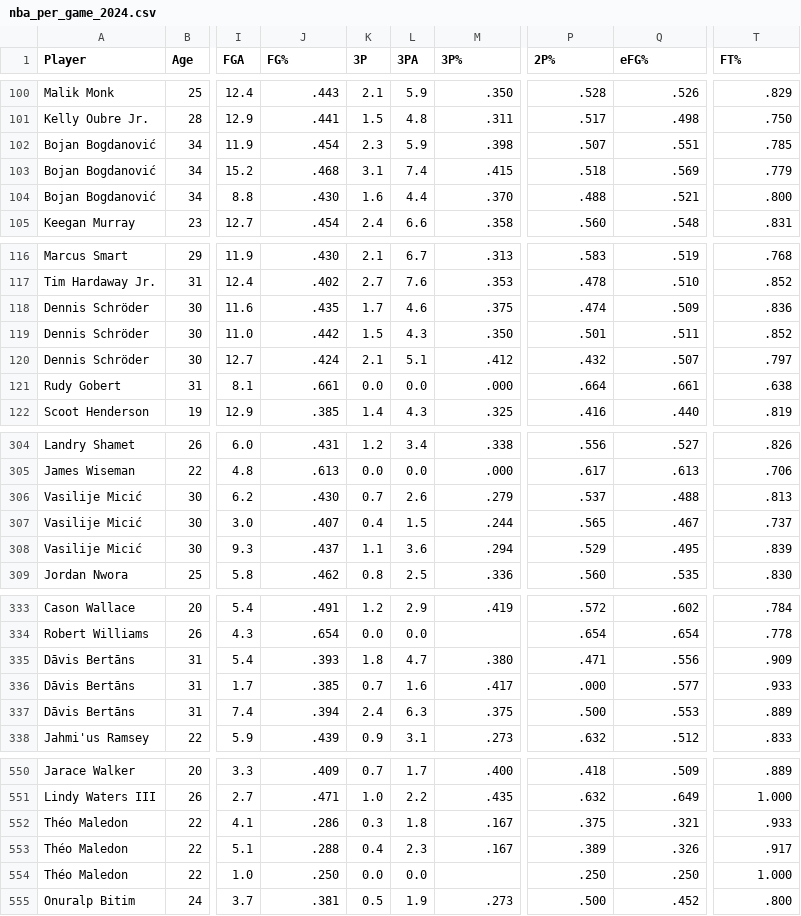
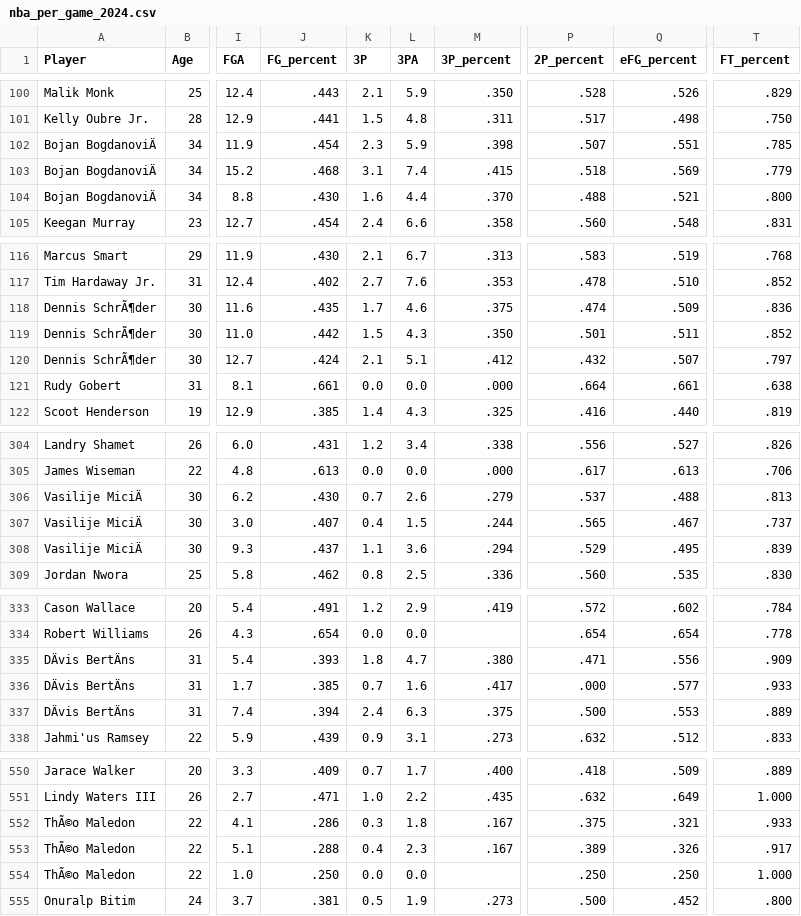
Before and after one commit to TsaariII/Datata-Engineering_NBA-Player-Similarity-Engine, a CSV file: data/nba_per_game_2024.csv, drawn as a sheet; only a part is shown, gaps mark what is left out; the diff covers the shown part only; the diff names each change by its address in the sheet, - before the commit and + after, or states it on an @@ line.

```diff
--- a/data/nba_per_game_2024.csv
+++ b/data/nba_per_game_2024.csv
-J1: FG%
+J1: FG_percent
-M1: 3P%
+M1: 3P_percent
-P1: 2P%
+P1: 2P_percent
-Q1: eFG%
+Q1: eFG_percent
-T1: FT%
+T1: FT_percent
-A102:A104 (Player): Bojan Bogdanović
+A102:A104 (Player): Bojan BogdanoviÄ
-A118:A120 (Player): Dennis Schröder
+A118:A120 (Player): Dennis SchrÃ¶der
-A306:A308 (Player): Vasilije Micić
+A306:A308 (Player): Vasilije MiciÄ
-A335:A337 (Player): Dāvis Bertāns
+A335:A337 (Player): DÄvis BertÄns
-A552:A554 (Player): Théo Maledon
+A552:A554 (Player): ThÃ©o Maledon
```
Also changed, not shown: 18 edited cells elsewhere in this file, 15 other files.
